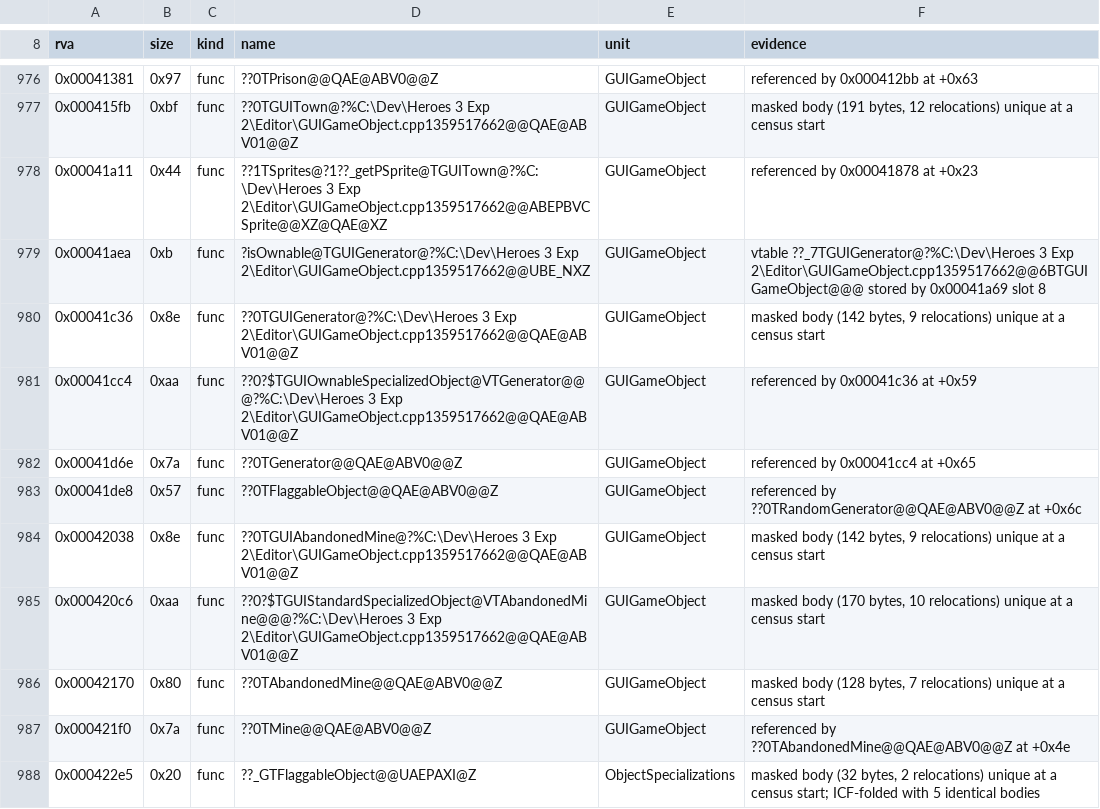
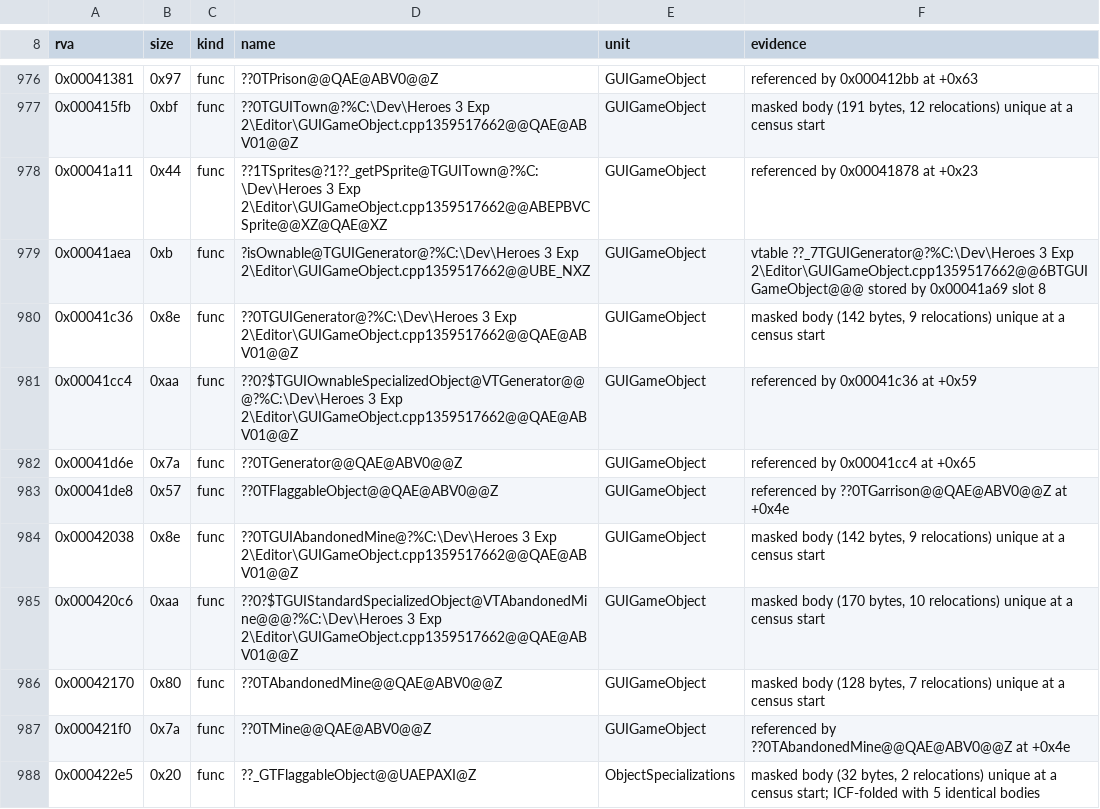
Before and after one commit to Simontwice/homm3-decomp, a TSV file: config/retail/h3maped/placements.tsv, drawn as a sheet; only a part is shown, gaps mark what is left out.

Commit message:
Refresh scores and placements after the rebase

```diff
--- a/config/retail/h3maped/placements.tsv
+++ b/config/retail/h3maped/placements.tsv
@@ -982,3 +982,3 @@ rva	size	kind	name	unit	evidence
 0x00041d6e	0x7a	func	??0TGenerator@@QAE@ABV0@@Z	GUIGameObject	referenced by 0x00041cc4 at +0x65
-0x00041de8	0x57	func	??0TFlaggableObject@@QAE@ABV0@@Z	GUIGameObject	referenced by ??0TRandomGenerator@@QAE@ABV0@@Z at +0x6c
+0x00041de8	0x57	func	??0TFlaggableObject@@QAE@ABV0@@Z	GUIGameObject	referenced by ??0TGarrison@@QAE@ABV0@@Z at +0x4e
 0x00042038	0x8e	func	??0TGUIAbandonedMine@?%C:\Dev\Heroes 3 Exp 2\Editor\GUIGameObject.cpp1359517662@@QAE@ABV01@@Z	GUIGameObject	masked body (142 bytes, 9 relocations) unique at a census start
```
Also changed, not shown: config/retail/h3ccmped/placements.tsv.
